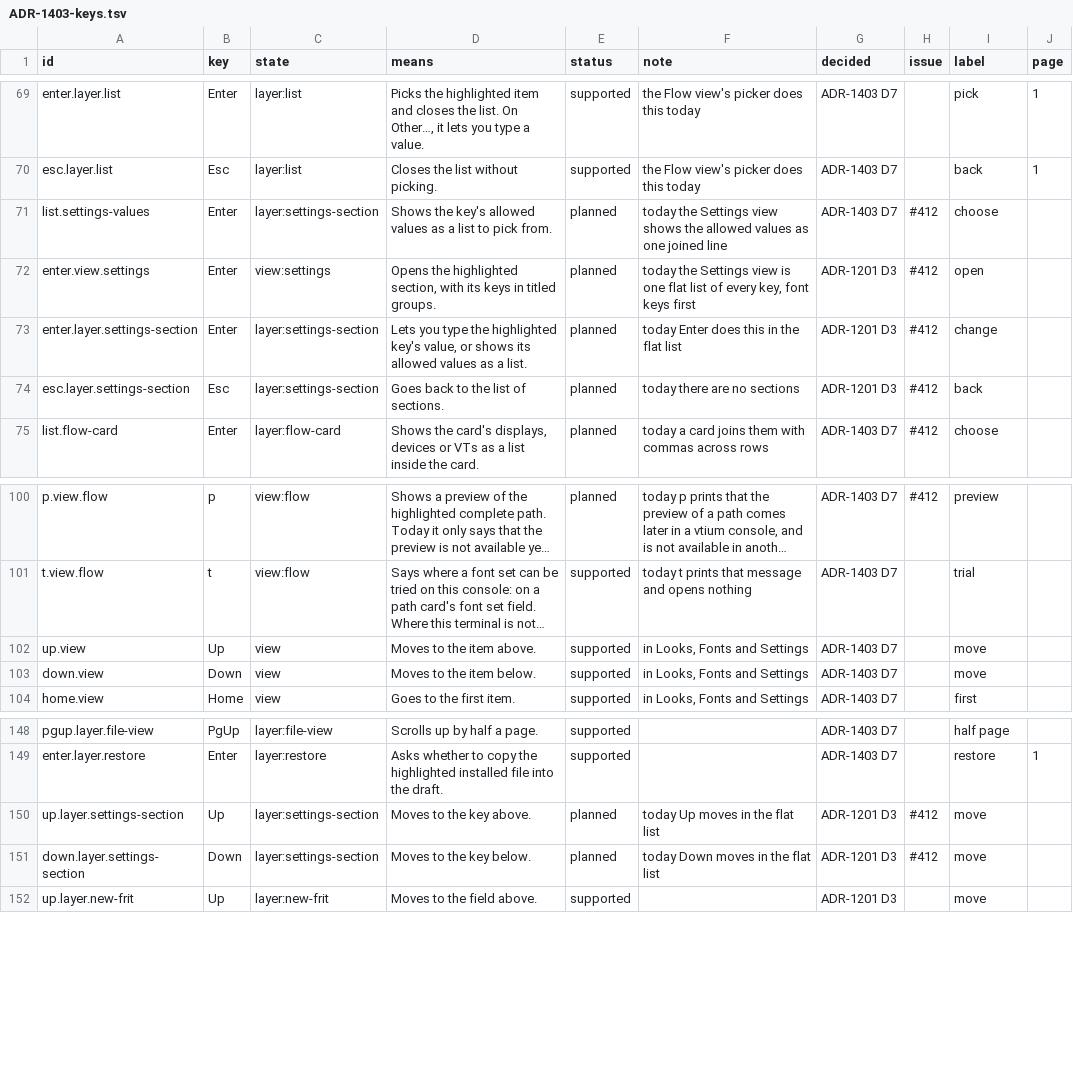
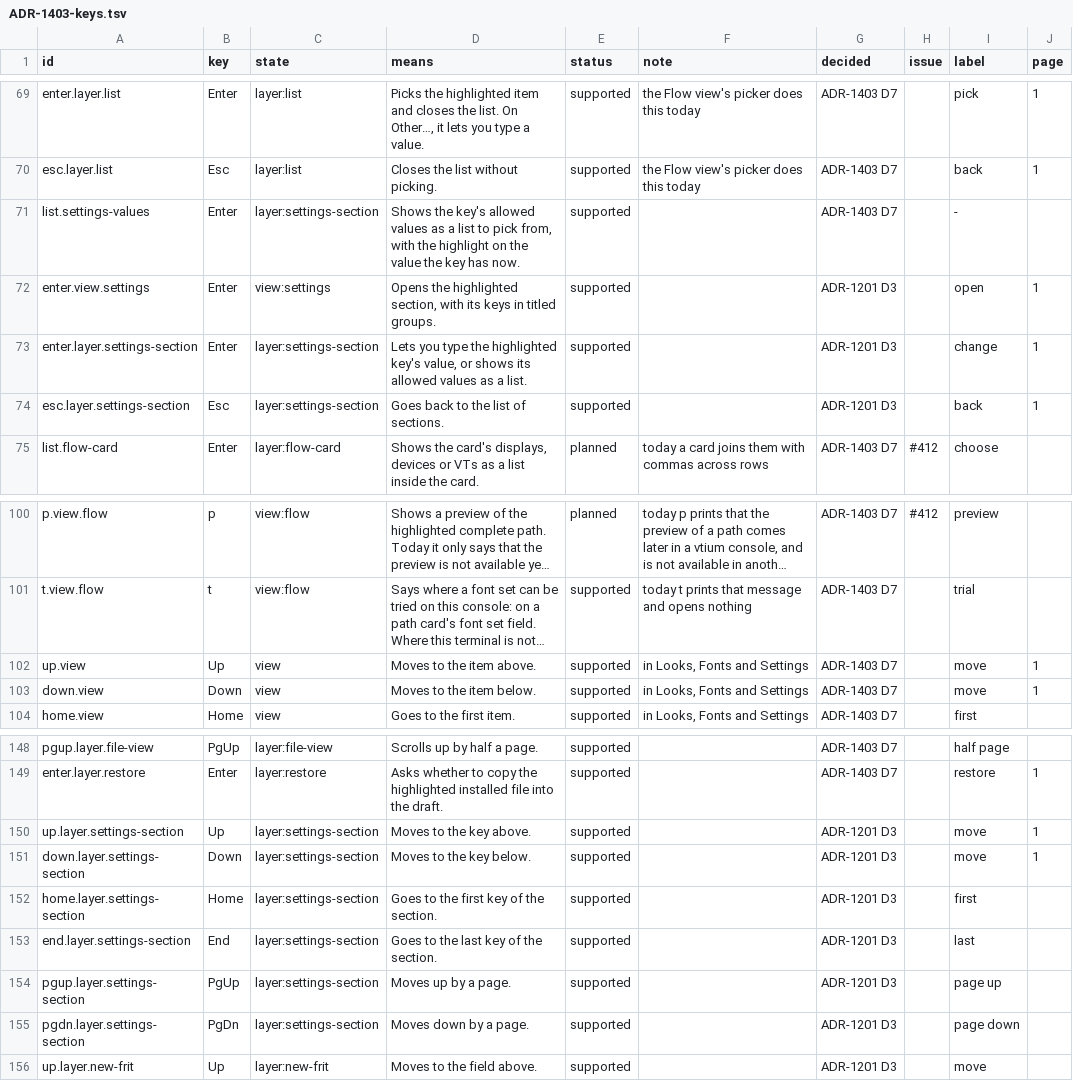
Before and after one commit to vtium/vtium, a TSV file: docs/architecture/platform/ADR-1403-keys.tsv, drawn as a sheet; only a part is shown, gaps mark what is left out; long unchanged cells end in …; the diff names each change by its address in the sheet, - before the commit and + after, or states it on an @@ line.

Commit message:
test(vtium-config): the Settings view's sections, typing and value list are supported, and the scenarios check them
The key table moves the Settings rows to supported and adds Home, End,
PgUp and PgDn inside a section. The tree moves settings, settings.section,
settings.section.typing and settings.section.list to supported. The first
page of the Settings key lines shows move, open, change and back, and the
generated key lines, Help page and site page follow. The scenarios check
that Enter on a section opens it, Enter on a key opens its typing or its
value list, and Esc goes back to the sections.

```diff
--- a/docs/architecture/platform/ADR-1403-keys.tsv
+++ b/docs/architecture/platform/ADR-1403-keys.tsv
-D71 (means): …to pick from.
+D71 (means): …to pick from, with the highlight on the value the key has now.
-E71:E74 (status): planned
+E71:E74 (status): supported
-F71 (note): today the Settings view shows the allowed values as one joined line
+F71 (note): (empty)
-H71:H74 (issue): #412
+H71:H74 (issue): (empty)
-I71 (label): choose
+I71 (label): -
-F72 (note): today the Settings view is one flat list of every key, font keys first
+F72 (note): (empty)
-J72:J74 (page): (empty)
+J72:J74 (page): 1
-F73 (note): today Enter does this in the flat list
+F73 (note): (empty)
-F74 (note): today there are no sections
+F74 (note): (empty)
-J102:J103 (page): (empty)
+J102:J103 (page): 1
-E150:E151 (status): planned
+E150:E151 (status): supported
-F150 (note): today Up moves in the flat list
+F150 (note): (empty)
-H150:H151 (issue): #412
+H150:H151 (issue): (empty)
-J150:J151 (page): (empty)
+J150:J151 (page): 1
-F151 (note): today Down moves in the flat list
+F151 (note): (empty)
+row 152: home.layer.settings-section | Home | layer:settings-section | Goes to the first key of the section. | supported |  | ADR-1201 D3 |  | first
+row 153: end.layer.settings-section | End | layer:settings-section | Goes to the last key of the section. | supported |  | ADR-1201 D3 |  | last
+row 154: pgup.layer.settings-section | PgUp | layer:settings-section | Moves up by a page. | supported |  | ADR-1201 D3 |  | page up
+row 155: pgdn.layer.settings-section | PgDn | layer:settings-section | Moves down by a page. | supported |  | ADR-1201 D3 |  | page down
```
Also changed, not shown: docs/architecture/platform/ADR-1403-tree.tsv, 4 other files.
